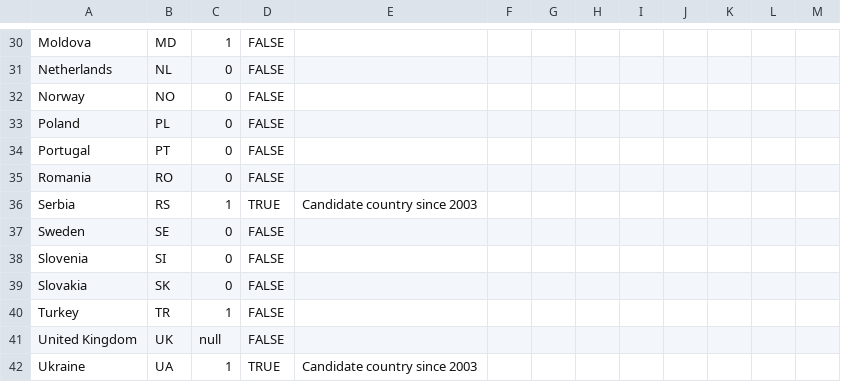
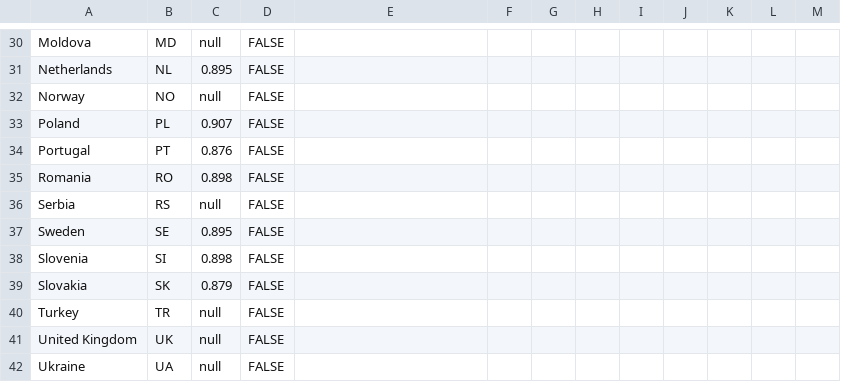
Before and after one commit to EuranetPlus/map-employment-tertiary-attainment, a CSV file: static/data/thematic/data.csv, drawn as a sheet; only a part is shown, gaps mark what is left out; the diff covers the shown part only; the diff names each change by its address in the sheet, - before the commit and + after, or states it on an @@ line.

```diff
--- a/static/data/thematic/data.csv
+++ b/static/data/thematic/data.csv
-C30: 1
+C30: null
-C31: 0
+C31: 0.895
-C32: 0
+C32: null
-C33: 0
+C33: 0.907
-C34: 0
+C34: 0.876
-C35: 0
+C35: 0.898
-C36: 1
+C36: null
-D36: TRUE
+D36: FALSE
-E36: Candidate country since 2003
+E36: (empty)
-C37: 0
+C37: 0.895
-C38: 0
+C38: 0.898
-C39: 0
+C39: 0.879
-C40: 1
+C40: null
-C42: 1
+C42: null
-D42: TRUE
+D42: FALSE
-E42: Candidate country since 2003
+E42: (empty)
```
Also changed, not shown: 35 edited cells elsewhere in this file.
